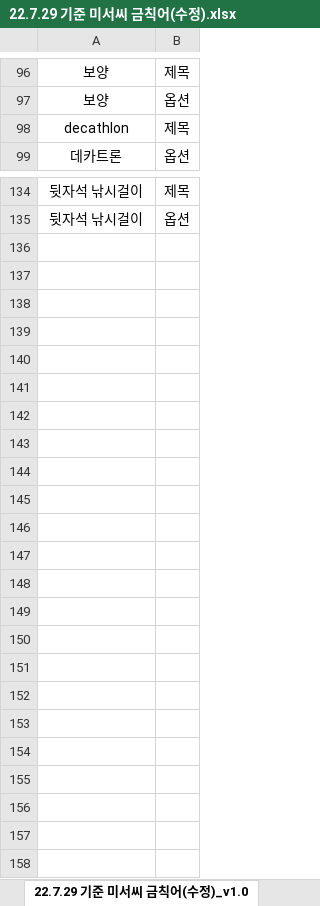
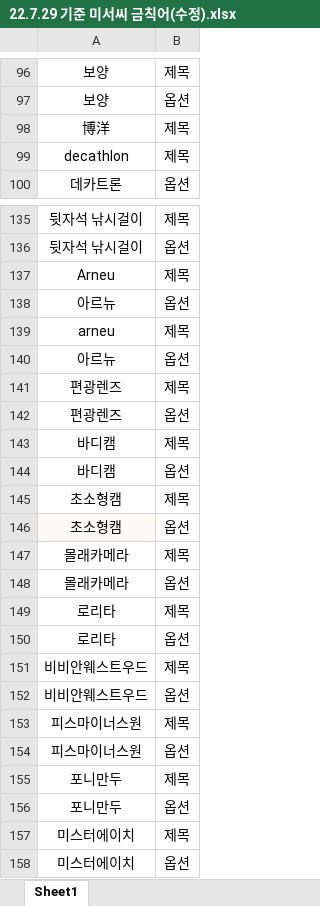
Before and after one commit to gk-yutong/mr.seo-system, an Excel workbook: 금칙어/22.7.29 기준 미서씨 금칙어(수정).xlsx, sheet Sheet1, drawn as a sheet; only a part is shown, gaps mark what is left out; values as stored, in another font and other column widths than the file's, no borders; the diff names each change by its address in the sheet, - before the commit and + after, or states it on an @@ line.

```diff
--- a/금칙어/22.7.29 기준 미서씨 금칙어(수정).xlsx (sheet Sheet1)
+++ b/금칙어/22.7.29 기준 미서씨 금칙어(수정).xlsx (sheet Sheet1)
-sheet tab: 22.7.29 기준 미서씨 금칙어(수정)_v1.0
+sheet tab: Sheet1
+row 98: 博洋 | 제목
+row 137: Arneu | 제목
+row 138: 아르뉴 | 옵션
+row 139: arneu | 제목
+row 140: 아르뉴 | 옵션
+row 141: 편광렌즈 | 제목
+row 142: 편광렌즈 | 옵션
+row 143: 바디캠 | 제목
+row 144: 바디캠 | 옵션
+row 145: 초소형캠 | 제목
+row 146: 초소형캠 | 옵션
+row 147: 몰래카메라 | 제목
+row 148: 몰래카메라 | 옵션
+row 149: 로리타 | 제목
+row 150: 로리타 | 옵션
+row 151: 비비안웨스트우드 | 제목
+row 152: 비비안웨스트우드 | 옵션
+row 153: 피스마이너스원 | 제목
+row 154: 피스마이너스원 | 옵션
+row 155: 포니만두 | 제목
+row 156: 포니만두 | 옵션
+row 157: 미스터에이치 | 제목
+row 158: 미스터에이치 | 옵션
```
Also changed, not shown: 1 other file.
